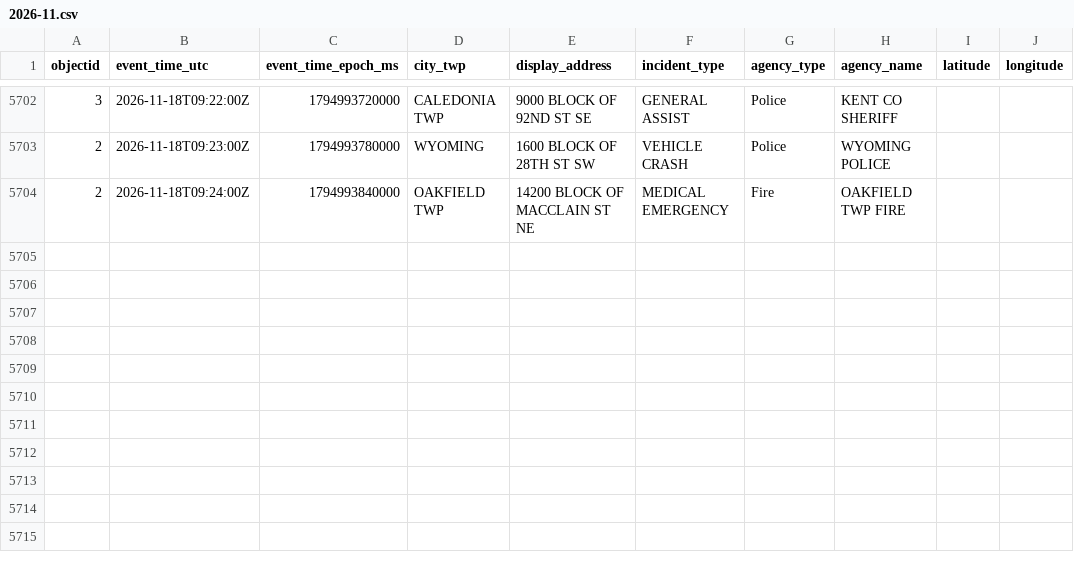
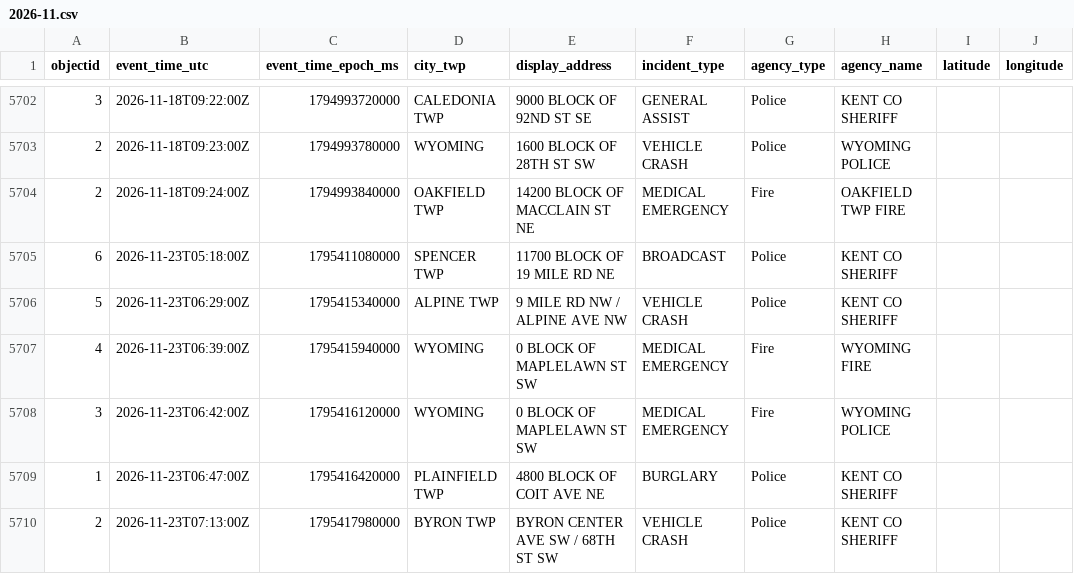
Before and after one commit to Cantica-Systems/kent-co-mi-dispatch, a CSV file: data/kent/2026-11.csv, drawn as a sheet; only a part is shown, gaps mark what is left out; the diff names each change by its address in the sheet, - before the commit and + after, or states it on an @@ line.

```diff
--- a/data/kent/2026-11.csv
+++ b/data/kent/2026-11.csv
+row 5705: 6 | 2026-11-23T05:18:00Z | 1795411080000 | SPENCER TWP | 11700 BLOCK OF 19 MILE RD NE | BROADCAST | Police | KENT CO SHERIFF
+row 5706: 5 | 2026-11-23T06:29:00Z | 1795415340000 | ALPINE TWP | 9 MILE RD NW / ALPINE AVE NW | VEHICLE CRASH | Police | KENT CO SHERIFF
+row 5707: 4 | 2026-11-23T06:39:00Z | 1795415940000 | WYOMING | 0 BLOCK OF MAPLELAWN ST SW | MEDICAL EMERGENCY | Fire | WYOMING FIRE
+row 5708: 3 | 2026-11-23T06:42:00Z | 1795416120000 | WYOMING | 0 BLOCK OF MAPLELAWN ST SW | MEDICAL EMERGENCY | Fire | WYOMING POLICE
+row 5709: 1 | 2026-11-23T06:47:00Z | 1795416420000 | PLAINFIELD TWP | 4800 BLOCK OF COIT AVE NE | BURGLARY | Police | KENT CO SHERIFF
+row 5710: 2 | 2026-11-23T07:13:00Z | 1795417980000 | BYRON TWP | BYRON CENTER AVE SW / 68TH ST SW | VEHICLE CRASH | Police | KENT CO SHERIFF
```
Also changed, not shown: 3 other files.
